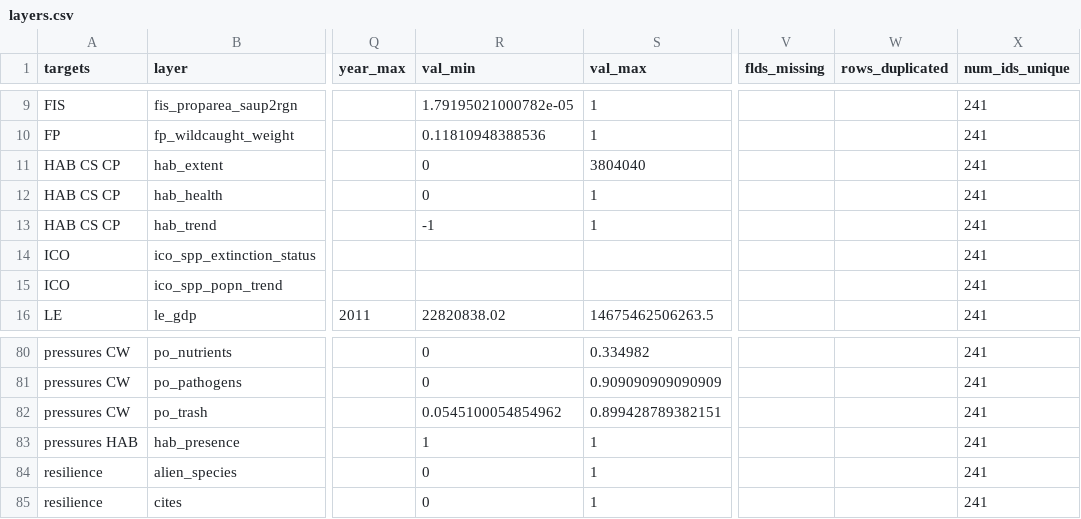
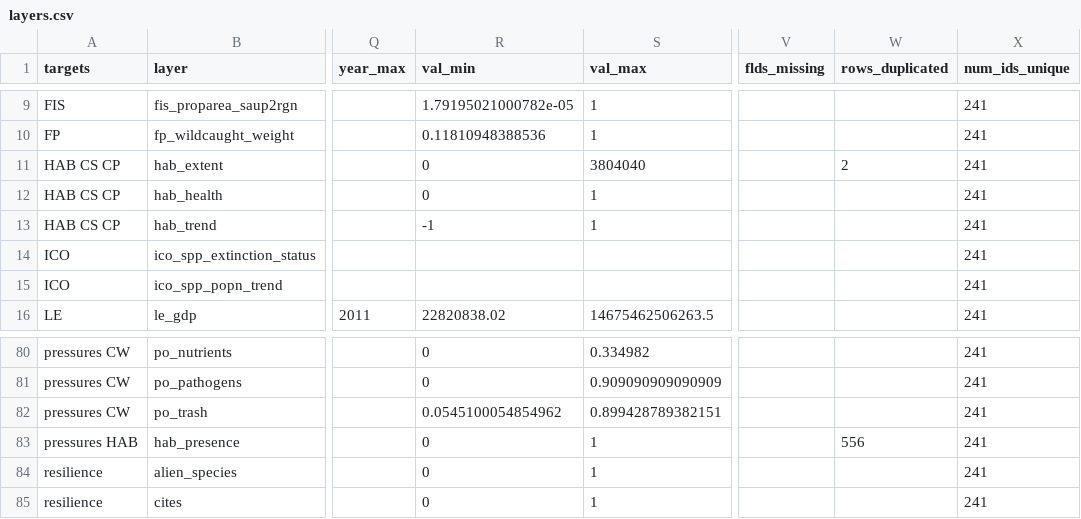
Before and after one commit to OHI-Science/ohi-canada, a CSV file: eezCHONE/layers.csv, drawn as a sheet; only a part is shown, gaps mark what is left out; the diff names each change by its address in the sheet, - before the commit and + after, or states it on an @@ line.

```diff
--- a/eezCHONE/layers.csv
+++ b/eezCHONE/layers.csv
-W11 (rows_duplicated): (empty)
+W11 (rows_duplicated): 2
-R83 (val_min): 1
+R83 (val_min): 0
-W83 (rows_duplicated): (empty)
+W83 (rows_duplicated): 556
```
Also changed, not shown: eezCHONE/layers/hab_extent.csv, eezCHONE/layers/hab_habitat_extent.csv, 7 other files.
